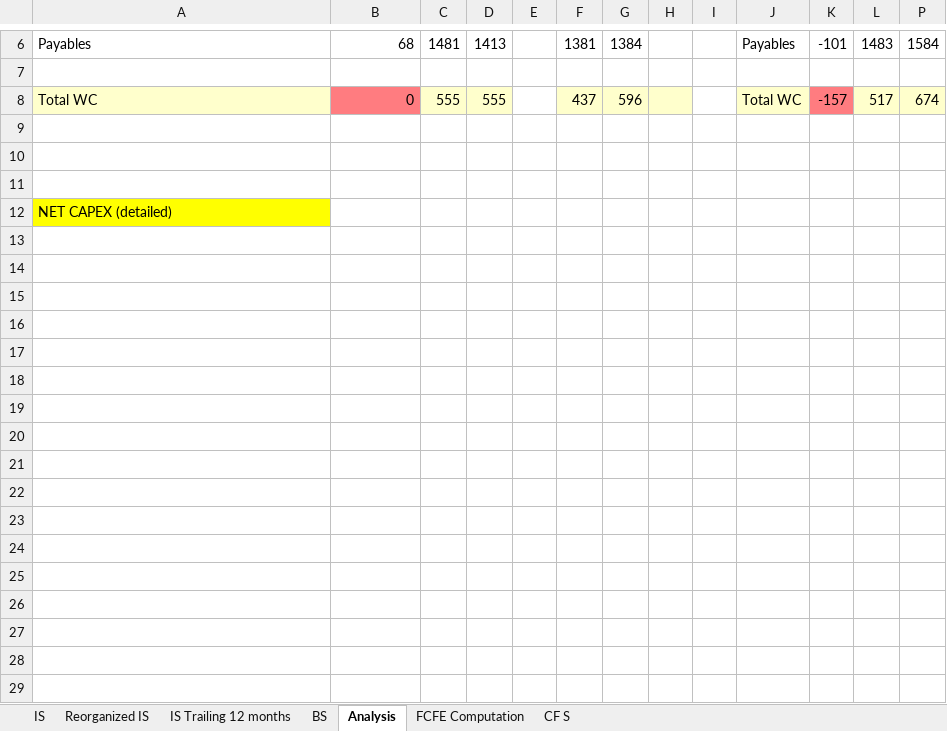
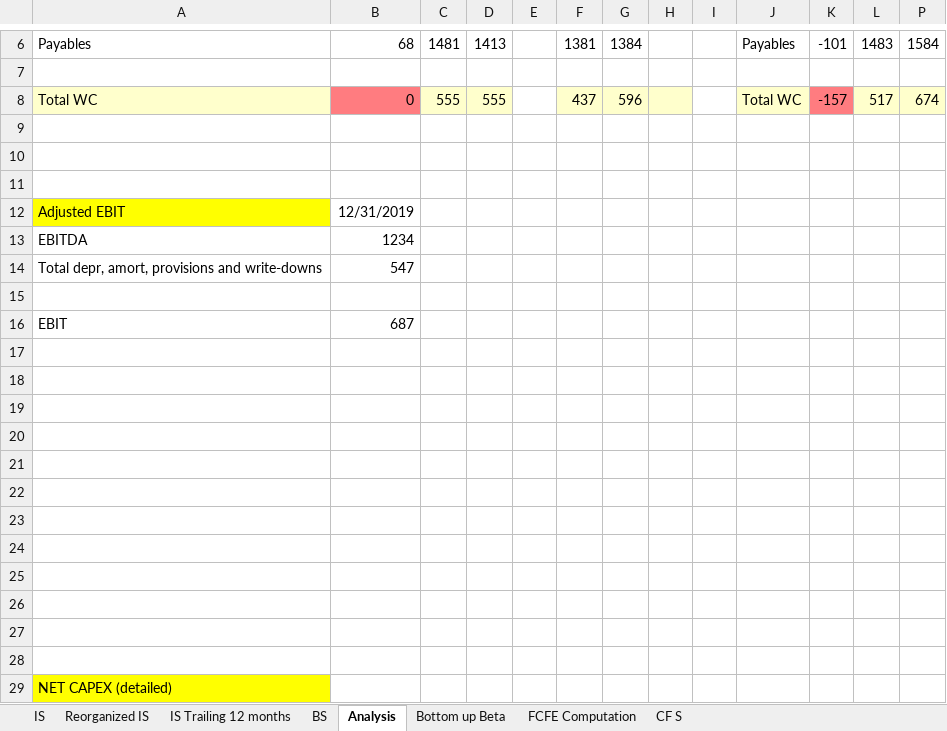
Before and after one commit to simonelucchesi/Corporate-project-, an Excel workbook: Project/Work in progress/Simone's part.xlsx, sheet Analysis, drawn as a sheet; only a part is shown, gaps mark what is left out; values as stored, in another font and other column widths than the file's, no borders; charts and pictures not drawn; the diff names each change by its address in the sheet, - before the commit and + after, or states it on an @@ line.

```diff
--- a/Project/Work in progress/Simone's part.xlsx (sheet Analysis)
+++ b/Project/Work in progress/Simone's part.xlsx (sheet Analysis)
+sheet tab: Bottom up Beta
+row 12: Adjusted EBIT | 12/31/2019
+row 13: EBITDA | 1234
+row 14: Total depr, amort, provisions and write-downs | 547
+row 15: (empty)
+row 16: EBIT | 687
+row 17: (empty)
+row 18: (empty)
+row 19: (empty)
+row 20: (empty)
+row 21: (empty)
+row 22: (empty)
+row 23: (empty)
+row 24: (empty)
+row 25: (empty)
+row 26: (empty)
+row 27: (empty)
+row 28: (empty)
```
Also changed, not shown: sheet Reorganized IS.
